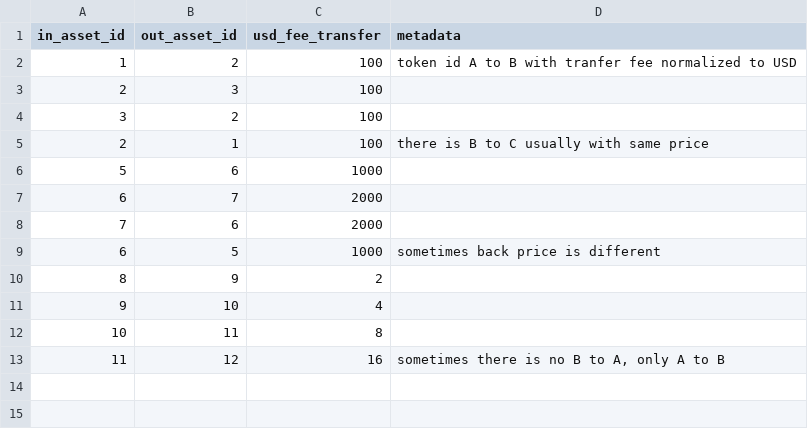
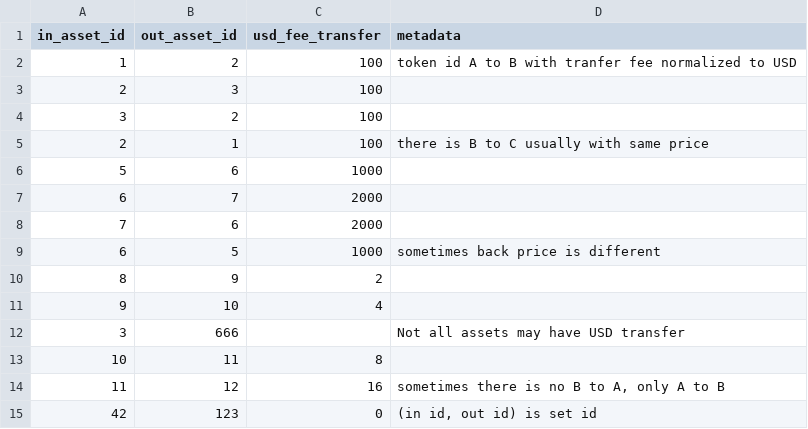
Before and after one commit to ComposableFi/composable-vm, a CSV file: mantis/simulation/assets_transfers.csv, drawn as a sheet; the diff names each change by its address in the sheet, - before the commit and + after, or states it on an @@ line.

```diff
--- a/mantis/simulation/assets_transfers.csv
+++ b/mantis/simulation/assets_transfers.csv
+row 12: 3 | 666 |  | Not all assets may have USD transfer
+row 15: 42 | 123 | 0 | (in id, out id) is set id
```
Also changed, not shown: 2 other files.
